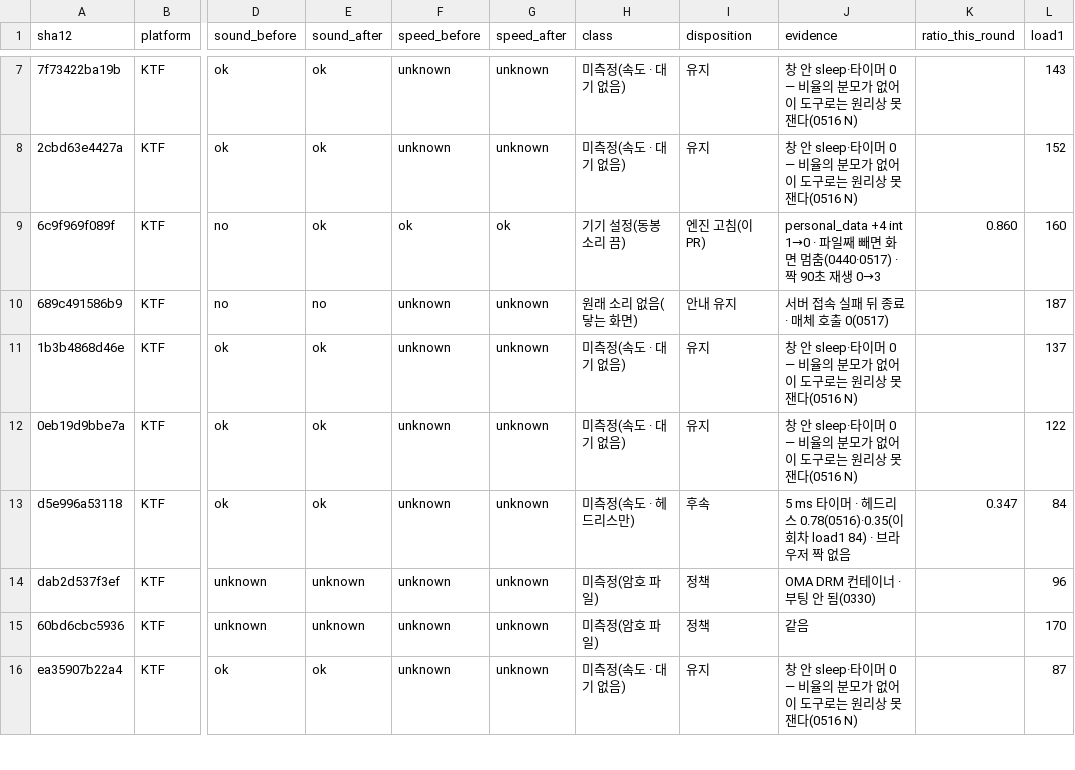
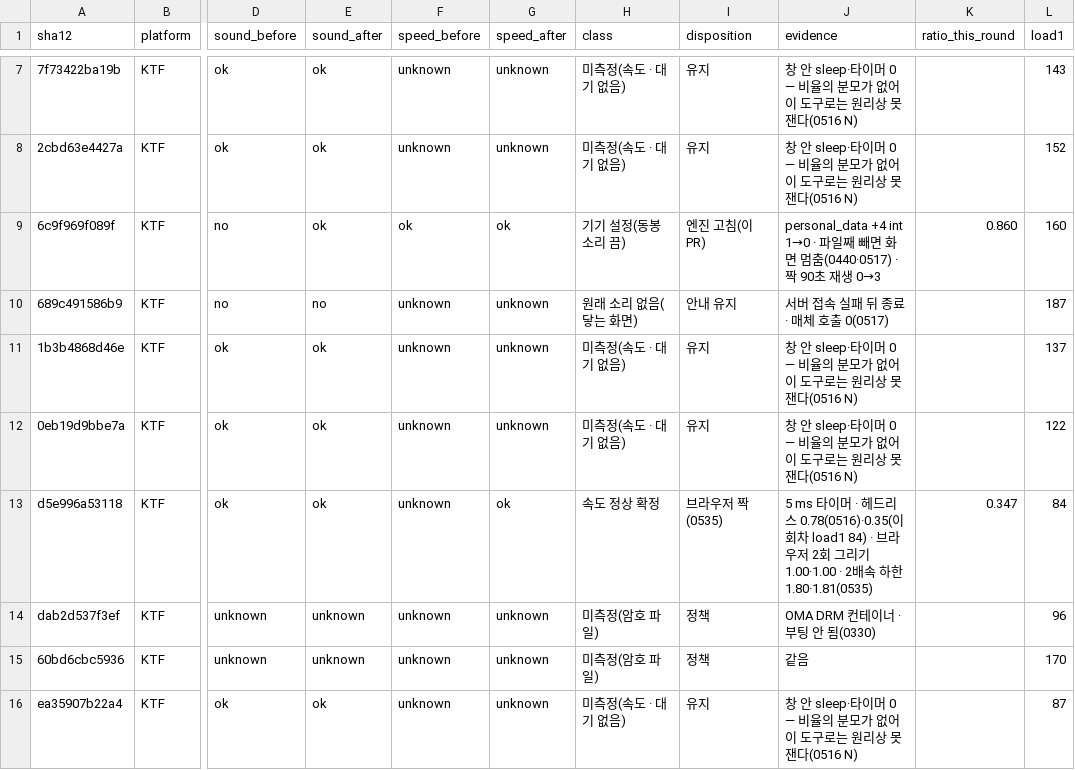
Before and after one commit to Jun025/wie, a CSV file: docs/report/0526--2026-10-21--wie-sound-no-and-speed-unknown-remeasure--table.csv, drawn as a sheet; only a part is shown, gaps mark what is left out; the diff names each change by its address in the sheet, - before the commit and + after, or states it on an @@ line.

```diff
--- a/docs/report/0526--2026-10-21--wie-sound-no-and-speed-unknown-remeasure--table.csv
+++ b/docs/report/0526--2026-10-21--wie-sound-no-and-speed-unknown-remeasure--table.csv
-G13 (speed_after): unknown
+G13 (speed_after): ok
-H13 (class): 미측정(속도 · 헤드리스만)
+H13 (class): 속도 정상 확정
-I13 (disposition): 후속
+I13 (disposition): 브라우저 짝(0535)
-J13 (evidence): …라우저 짝 없음
+J13 (evidence): …라우저 2회 그리기 1.00·1.00 · 2배속 하한 1.80·1.81(0535)
```
Also changed, not shown: 3 other files.
